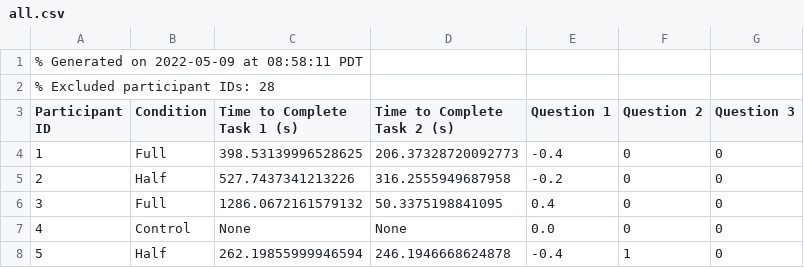
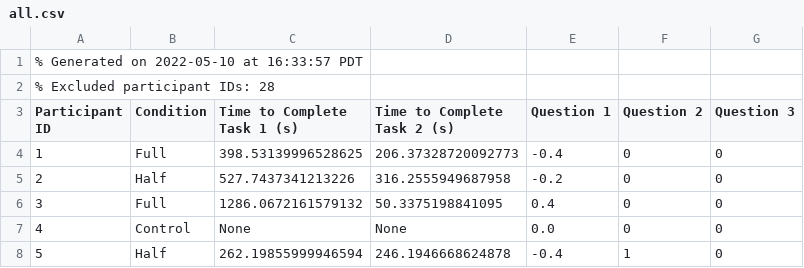
Before and after one commit to dhanyajayagopal/synthesis_in_cs_education, a CSV file: analysis/results/all.csv, drawn as a sheet; only a part is shown.

```diff
--- a/analysis/results/all.csv
+++ b/analysis/results/all.csv
@@ -1,2 +1,2 @@
-% Generated on 2022-05-09 at 08:58:11 PDT
+% Generated on 2022-05-10 at 16:33:57 PDT
 % Excluded participant IDs: 28
```
Also changed, not shown: 6 other files.
